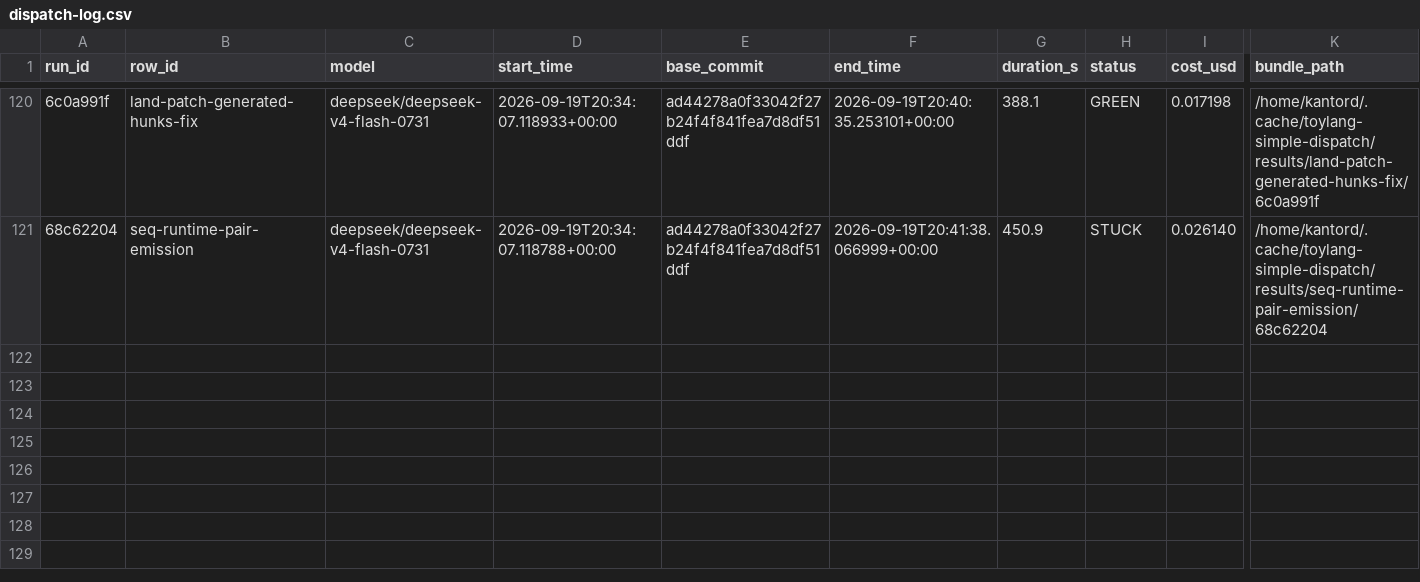
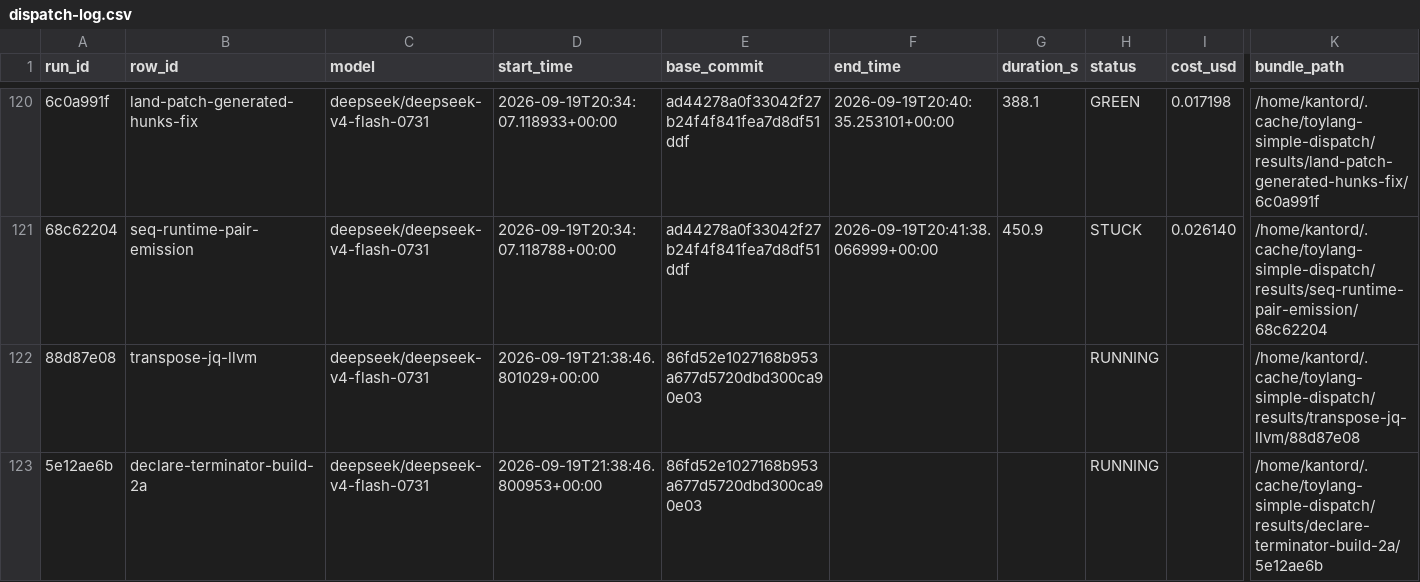
Before and after one commit to kantord/toylang, a CSV file: plans/dispatch-log.csv, drawn as a sheet; only a part is shown, gaps mark what is left out; rows hold the shown columns only; the diff names each change by its address in the sheet, - before the commit and + after, or states it on an @@ line.

```diff
--- a/plans/dispatch-log.csv
+++ b/plans/dispatch-log.csv
+row 122: 88d87e08 | transpose-jq-llvm | deepseek/deepseek-v4-flash-0731 | 2026-09-19T21:38:46.801029+00:00 | 86fd52e1027168b953a677d5720dbd300ca90e03 |  |  | RUNNING |  | /home/kantord/.cache/toylang-simple-dispatch/results/transpose-jq-llvm/88d87e08
+row 123: 5e12ae6b | declare-terminator-build-2a | deepseek/deepseek-v4-flash-0731 | 2026-09-19T21:38:46.800953+00:00 | 86fd52e1027168b953a677d5720dbd300ca90e03 |  |  | RUNNING |  | /home/kantord/.cache/toylang-simple-dispatch/results/declare-terminator-build-2a/5e12ae6b
```
Also changed, not shown: 5 other files.
